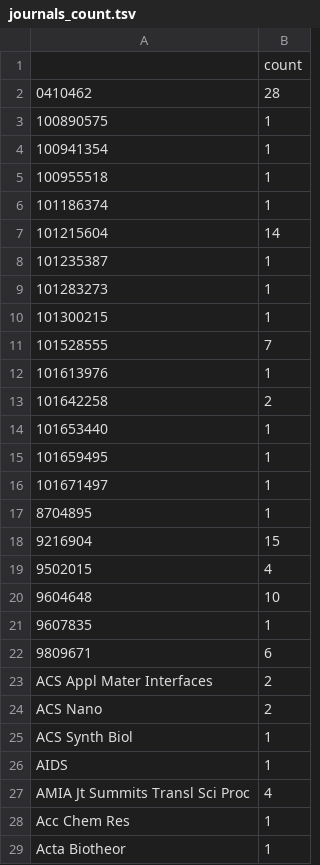
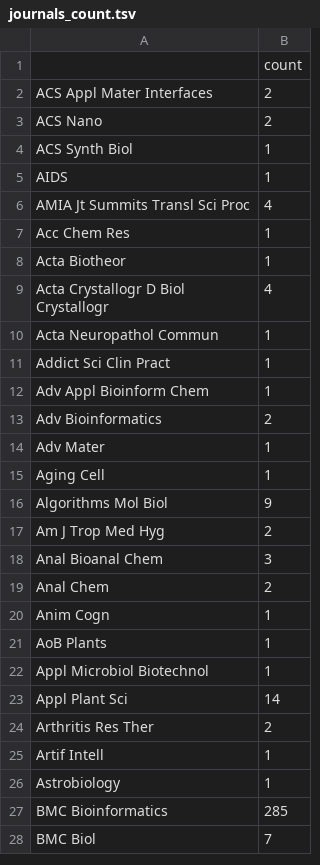
Before and after one commit to vsoch/repofish, a TSV file: analysis/methods/data/journals_count.tsv, drawn as a sheet; only a part is shown; the shorter side is filled out with more unchanged rows; the diff names each change by its address in the sheet, - before the commit and + after, or states it on an @@ line.

Commit message:
modified:   analysis/methods/data/journals_count.json 	modified:   analysis/methods/data/journals_count.tsv

```diff
--- a/analysis/methods/data/journals_count.tsv
+++ b/analysis/methods/data/journals_count.tsv
-row 2: 0410462 | 28
-row 3: 100890575 | 1
-row 4: 100941354 | 1
-row 5: 100955518 | 1
-row 6: 101186374 | 1
-row 7: 101215604 | 14
-row 8: 101235387 | 1
-row 9: 101283273 | 1
-row 10: 101300215 | 1
-row 11: 101528555 | 7
-row 12: 101613976 | 1
-row 13: 101642258 | 2
-row 14: 101653440 | 1
-row 15: 101659495 | 1
-row 16: 101671497 | 1
-row 17: 8704895 | 1
-row 18: 9216904 | 15
-row 19: 9502015 | 4
-row 20: 9604648 | 10
-row 21: 9607835 | 1
-row 22: 9809671 | 6
```
Also changed, not shown: 1 other file.
